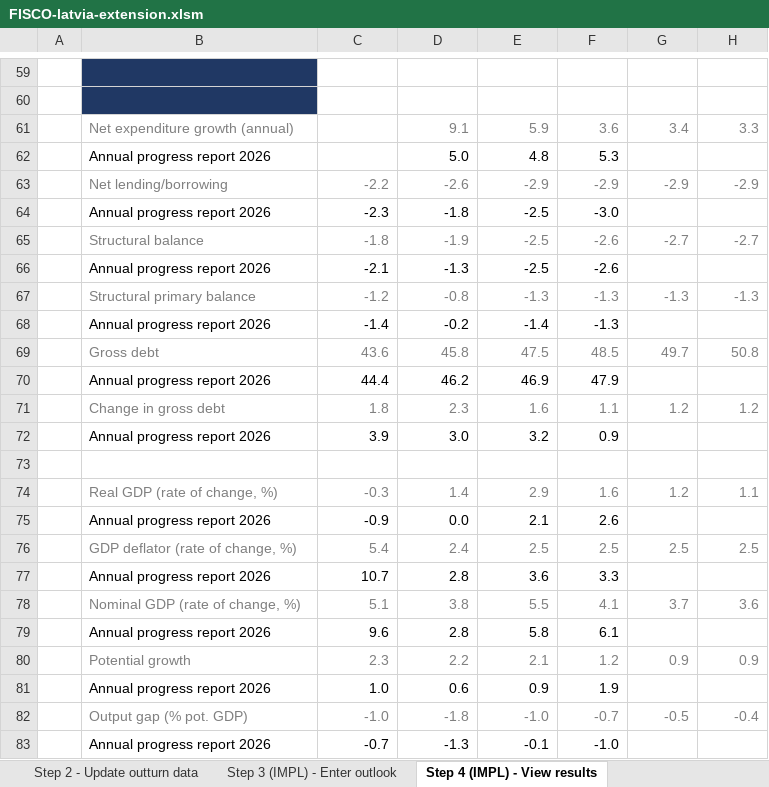
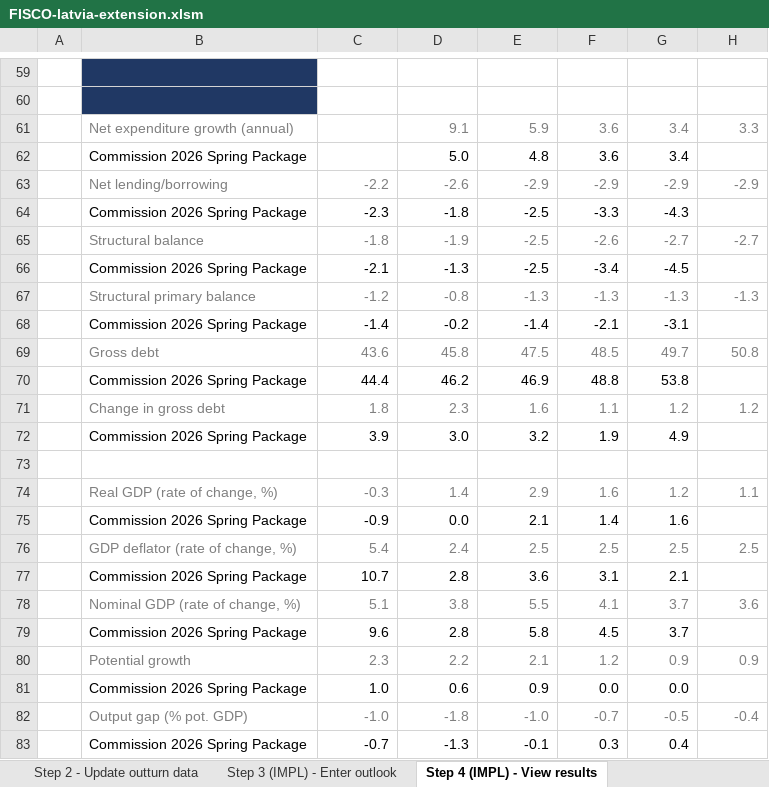
Before and after one commit to GitScotty/fisco-site, an Excel workbook: src/assets/downloads/FISCO-latvia-extension.xlsm, sheet Step 4 (IMPL) - View results, drawn as a sheet; only a part is shown, gaps mark what is left out; values as stored, in another font and other column widths than the file's, no borders; charts and pictures and conditional formats not drawn; removed rows and columns are numbered as before the commit, all else as after; the diff covers the shown part only; the diff names each change by its address in the sheet, - before the commit and + after, or states it on an @@ line.

```diff
--- a/src/assets/downloads/FISCO-latvia-extension.xlsm (sheet Step 4 (IMPL) - View results)
+++ b/src/assets/downloads/FISCO-latvia-extension.xlsm (sheet Step 4 (IMPL) - View results)
-row 62:  | Annual progress report 2026 |  | 5.0 | 4.8 | 5.3
+row 62:  | Commission 2026 Spring Package |  | 5.0 | 4.8 | 3.6 | 3.4
-B64: Annual progress report 2026
+B64: Commission 2026 Spring Package
-F64: -3.0
+F64: -3.3
-G64: (empty)
+G64: -4.3
-B66: Annual progress report 2026
+B66: Commission 2026 Spring Package
-F66: -2.6
+F66: -3.4
-G66: (empty)
+G66: -4.5
-B68: Annual progress report 2026
+B68: Commission 2026 Spring Package
-F68: -1.3
+F68: -2.1
-G68: (empty)
+G68: -3.1
-B70: Annual progress report 2026
+B70: Commission 2026 Spring Package
-F70: 47.9
+F70: 48.8
-G70: (empty)
+G70: 53.8
-B72: Annual progress report 2026
+B72: Commission 2026 Spring Package
-F72: 0.9
+F72: 1.9
-G72: (empty)
+G72: 4.9
-B75: Annual progress report 2026
+B75: Commission 2026 Spring Package
-F75: 2.6
+F75: 1.4
-G75: (empty)
+G75: 1.6
-B77: Annual progress report 2026
+B77: Commission 2026 Spring Package
-F77: 3.3
+F77: 3.1
-G77: (empty)
+G77: 2.1
-B79: Annual progress report 2026
+B79: Commission 2026 Spring Package
-F79: 6.1
+F79: 4.5
-G79: (empty)
+G79: 3.7
-B81: Annual progress report 2026
+B81: Commission 2026 Spring Package
-F81: 1.9
+F81: 0.0
-G81: (empty)
+G81: 0.0
-B83: Annual progress report 2026
+B83: Commission 2026 Spring Package
-F83: -1.0
+F83: 0.3
-G83: (empty)
+G83: 0.4
```
Also changed, not shown: 58 edited cells elsewhere in this sheet, sheet Step 3 (IMPL) - Enter outlook, sheet Assessment, sheet Chart data, sheet Step 1 - Set global parameters, sheet Custom scenario tool, sheet Validation, 1 more sheet, formulas that keep their value, charts or pictures, 1 other file.
